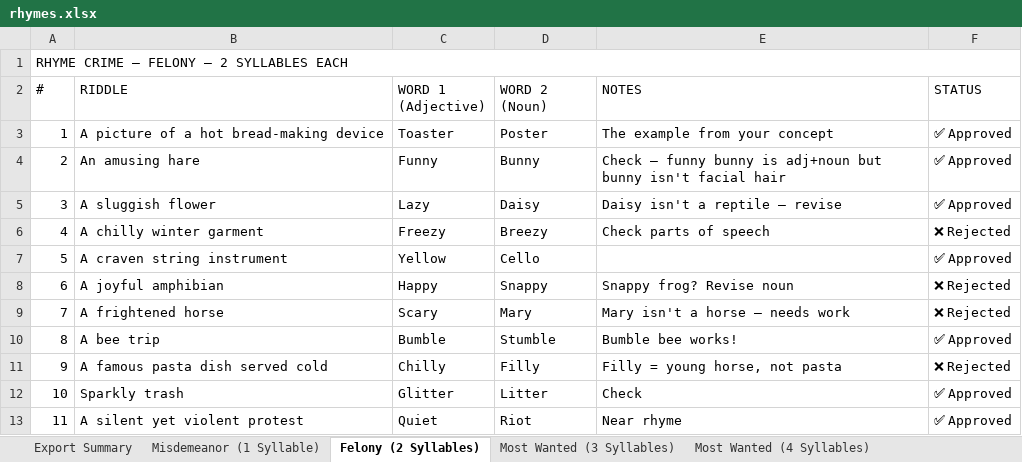
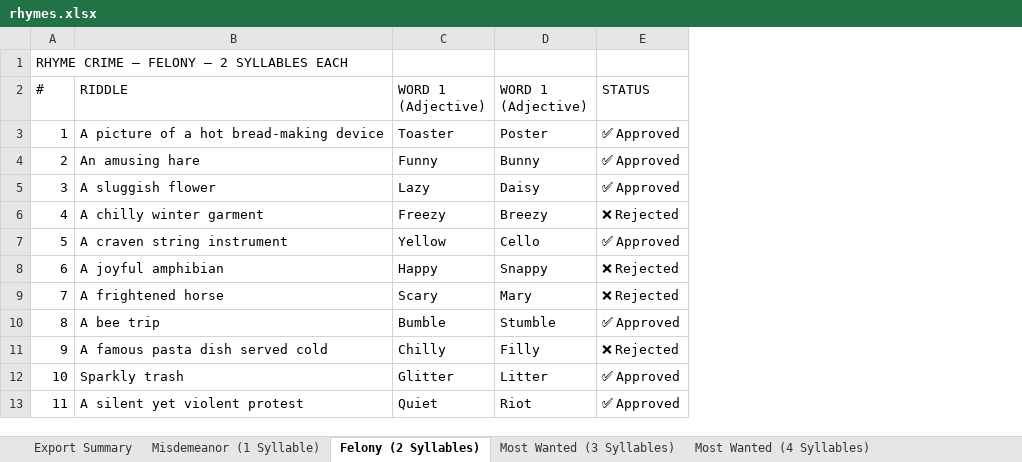
Before and after one commit to gavinromberger/rhyme-crime, an Excel workbook: app/src/data/rhymes.xlsx, sheet Felony (2 Syllables), drawn as a sheet; only a part is shown; values as stored, in another font and other column widths than the file's, no cell formats; the diff names each change by its address in the sheet, - before the commit and + after, or states it on an @@ line.

Commit message:
Overhaul timer/failure system, clean up rhymes data, add gameplay flow diagram
- Timer now scales 1 min per syllable (1→60s, 2→120s, 3→180s, 4→240s)
- Distractor freeze extended to 2–3 minutes (was 15–25s)
- Egress countdown extended to 60s (was 15s)
- Abort now produces a distinct failure message separate from timer expiry
- Removed The Kid references; all four failure reasons have explicit messages
- Distractor abilitySubtitle updated in crew data to reflect new duration
- Cleaned rhymes.xlsx: removed NOTES column, 15 duplicate STATUS columns,
  Export Summary sheet, and all cell formatting
- Added docs/gameplay-flow.md with Mermaid diagram of full gameplay flow
- Updated CLAUDE.md to reflect all timer, failure, and data architecture changes

```diff
--- a/app/src/data/rhymes.xlsx (sheet Felony (2 Syllables))
+++ b/app/src/data/rhymes.xlsx (sheet Felony (2 Syllables))
-column E (NOTES), rows 3-13: The example from your concept | Check — funny bunny is adj+noun but bunny isn't facial hair | Daisy isn't a reptile — revise | Check parts of speech |  | Snappy frog? Revise noun | Mary isn't a horse — needs work | Bumble bee works! | Filly = young horse, not pasta | Check | Near rhyme
-A1:F1 merged
-D2: WORD 2 (Noun)
+D2: WORD 1 (Adjective)
```
Also changed, not shown: sheet Misdemeanor (1 Syllable), sheet Most Wanted (4 Syllables), sheet Most Wanted (3 Syllables), sheet Export Summary, cell formats, 6 other files.
